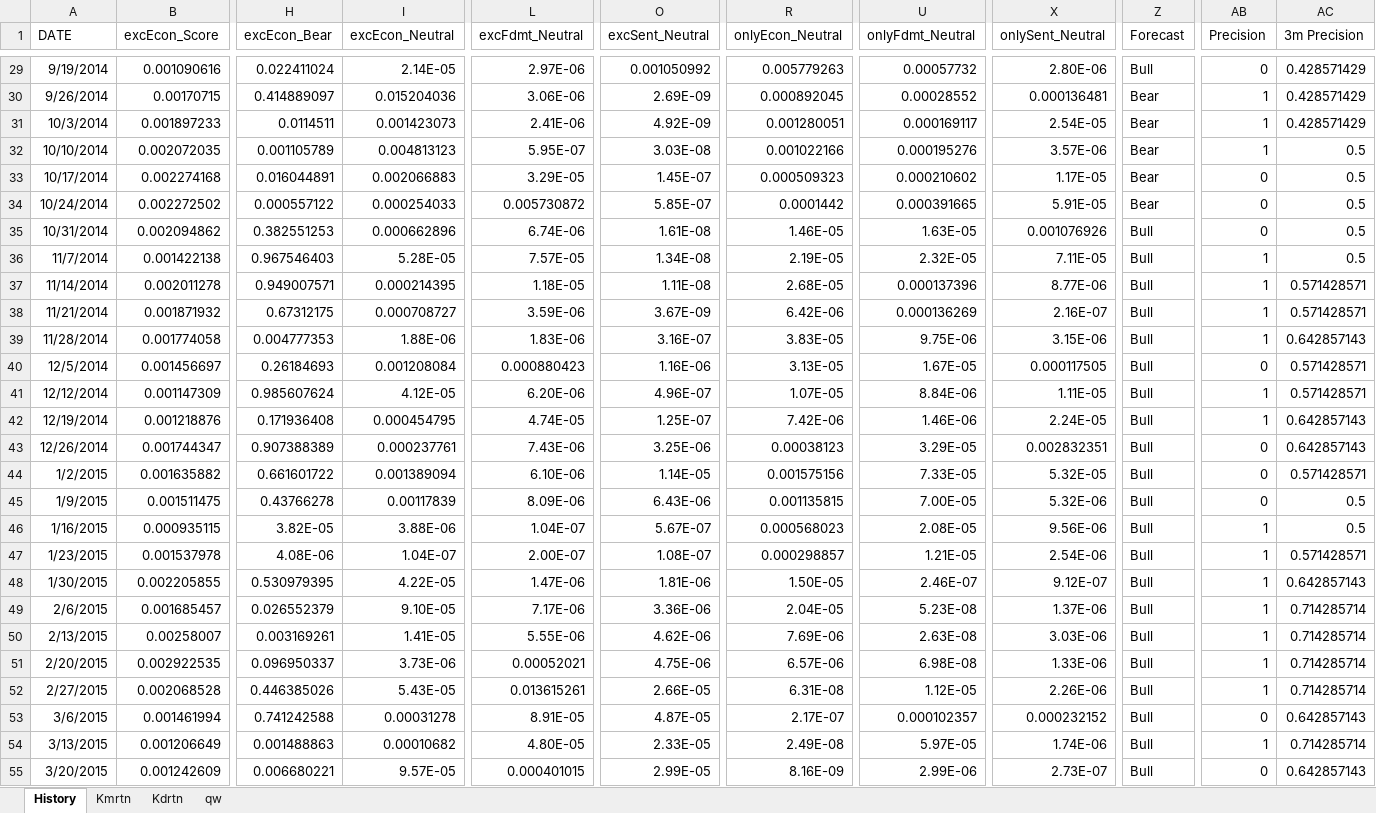
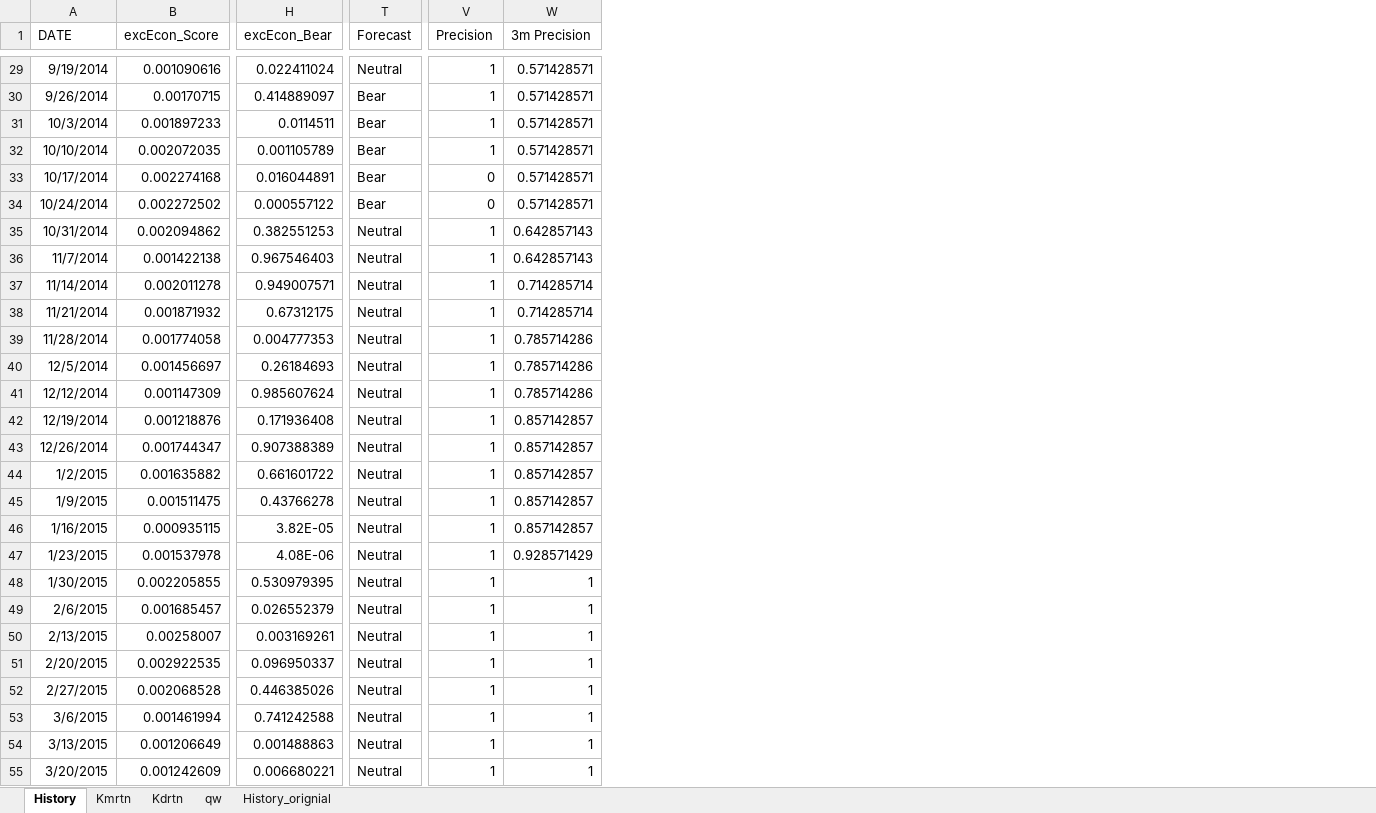
Before and after one commit to kyoujinkim/KospiModel_Monthly, an Excel workbook: data/reinforce_result.xlsx, sheet History, drawn as a sheet; only a part is shown, gaps mark what is left out; values as stored, in another font and other column widths than the file's, no borders; removed rows and columns are numbered as before the commit, all else as after; the diff covers the shown part only; the diff names each change by its address in the sheet, - before the commit and + after, or states it on an @@ line.

```diff
--- a/data/reinforce_result.xlsx (sheet History)
+++ b/data/reinforce_result.xlsx (sheet History)
+sheet tab: History_orignial
-column I (excEcon_Neutral), rows 29-55: 2.14E-05 | 0.015204036 | 0.001423073 | 0.004813123 | 0.002066883 | 0.000254033 | 0.000662896 | 5.28E-05 | 0.000214395 | 0.000708727 | 1.88E-06 | 0.001208084 | 4.12E-05 | 0.000454795 | 0.000237761 | 0.001389094 | 0.00117839 | 3.88E-06 | 1.04E-07 | 4.22E-05 | 9.10E-05 | 1.41E-05 | 3.73E-06 | 5.43E-05 | 0.00031278 | 0.00010682 | 9.57E-05
-column L (excFdmt_Neutral), rows 29-55: 2.97E-06 | 3.06E-06 | 2.41E-06 | 5.95E-07 | 3.29E-05 | 0.005730872 | 6.74E-06 | 7.57E-05 | 1.18E-05 | 3.59E-06 | 1.83E-06 | 0.000880423 | 6.20E-06 | 4.74E-05 | 7.43E-06 | 6.10E-06 | 8.09E-06 | 1.04E-07 | 2.00E-07 | 1.47E-06 | 7.17E-06 | 5.55E-06 | 0.00052021 | 0.013615261 | 8.91E-05 | 4.80E-05 | 0.000401015
-column O (excSent_Neutral), rows 29-55: 0.001050992 | 2.69E-09 | 4.92E-09 | 3.03E-08 | 1.45E-07 | 5.85E-07 | 1.61E-08 | 1.34E-08 | 1.11E-08 | 3.67E-09 | 3.16E-07 | 1.16E-06 | 4.96E-07 | 1.25E-07 | 3.25E-06 | 1.14E-05 | 6.43E-06 | 5.67E-07 | 1.08E-07 | 1.81E-06 | 3.36E-06 | 4.62E-06 | 4.75E-06 | 2.66E-05 | 4.87E-05 | 2.33E-05 | 2.99E-05
-column R (onlyEcon_Neutral), rows 29-55: 0.005779263 | 0.000892045 | 0.001280051 | 0.001022166 | 0.000509323 | 0.0001442 | 1.46E-05 | 2.19E-05 | 2.68E-05 | 6.42E-06 | 3.83E-05 | 3.13E-05 | 1.07E-05 | 7.42E-06 | 0.00038123 | 0.001575156 | 0.001135815 | 0.000568023 | 0.000298857 | 1.50E-05 | 2.04E-05 | 7.69E-06 | 6.57E-06 | 6.31E-08 | 2.17E-07 | 2.49E-08 | 8.16E-09
-column U (onlyFdmt_Neutral), rows 29-55: 0.00057732 | 0.00028552 | 0.000169117 | 0.000195276 | 0.000210602 | 0.000391665 | 1.63E-05 | 2.32E-05 | 0.000137396 | 0.000136269 | 9.75E-06 | 1.67E-05 | 8.84E-06 | 1.46E-06 | 3.29E-05 | 7.33E-05 | 7.00E-05 | 2.08E-05 | 1.21E-05 | 2.46E-07 | 5.23E-08 | 2.63E-08 | 6.98E-08 | 1.12E-05 | 0.000102357 | 5.97E-05 | 2.99E-06
-column X (onlySent_Neutral), rows 29-55: 2.80E-06 | 0.000136481 | 2.54E-05 | 3.57E-06 | 1.17E-05 | 5.91E-05 | 0.001076926 | 7.11E-05 | 8.77E-06 | 2.16E-07 | 3.15E-06 | 0.000117505 | 1.11E-05 | 2.24E-05 | 0.002832351 | 5.32E-05 | 5.32E-06 | 9.56E-06 | 2.54E-06 | 9.12E-07 | 1.37E-06 | 3.03E-06 | 1.33E-06 | 2.26E-06 | 0.000232152 | 1.74E-06 | 2.73E-07
-T29 (Forecast): Bull
+T29 (Forecast): Neutral
-V29 (Precision): 0
+V29 (Precision): 1
-W29:W31 (3m Precision): 0.428571429
+W29:W31 (3m Precision): 0.571428571
-W32:W34 (3m Precision): 0.5
+W32:W34 (3m Precision): 0.571428571
-T35:T55 (Forecast): Bull
+T35:T55 (Forecast): Neutral
-V35 (Precision): 0
+V35 (Precision): 1
-W35:W36 (3m Precision): 0.5
+W35:W36 (3m Precision): 0.642857143
-W37:W38 (3m Precision): 0.571428571
+W37:W38 (3m Precision): 0.714285714
-W39 (3m Precision): 0.642857143
+W39 (3m Precision): 0.785714286
-V40 (Precision): 0
+V40 (Precision): 1
-W40:W41 (3m Precision): 0.571428571
+W40:W41 (3m Precision): 0.785714286
-W42:W43 (3m Precision): 0.642857143
+W42:W43 (3m Precision): 0.857142857
-V43:V45 (Precision): 0
+V43:V45 (Precision): 1
-W44 (3m Precision): 0.571428571
+W44 (3m Precision): 0.857142857
-W45:W46 (3m Precision): 0.5
+W45:W46 (3m Precision): 0.857142857
-W47 (3m Precision): 0.571428571
+W47 (3m Precision): 0.928571429
-W48 (3m Precision): 0.642857143
+W48 (3m Precision): 1
-W49:W52 (3m Precision): 0.714285714
+W49:W52 (3m Precision): 1
-V53 (Precision): 0
+V53 (Precision): 1
-W53 (3m Precision): 0.642857143
+W53 (3m Precision): 1
-W54 (3m Precision): 0.714285714
+W54 (3m Precision): 1
-V55 (Precision): 0
+V55 (Precision): 1
-W55 (3m Precision): 0.642857143
+W55 (3m Precision): 1
```
Also changed, not shown: 716 edited cells elsewhere in this sheet, sheet qw, sheet Kdrtn, formulas that keep their value, 2 other files.
